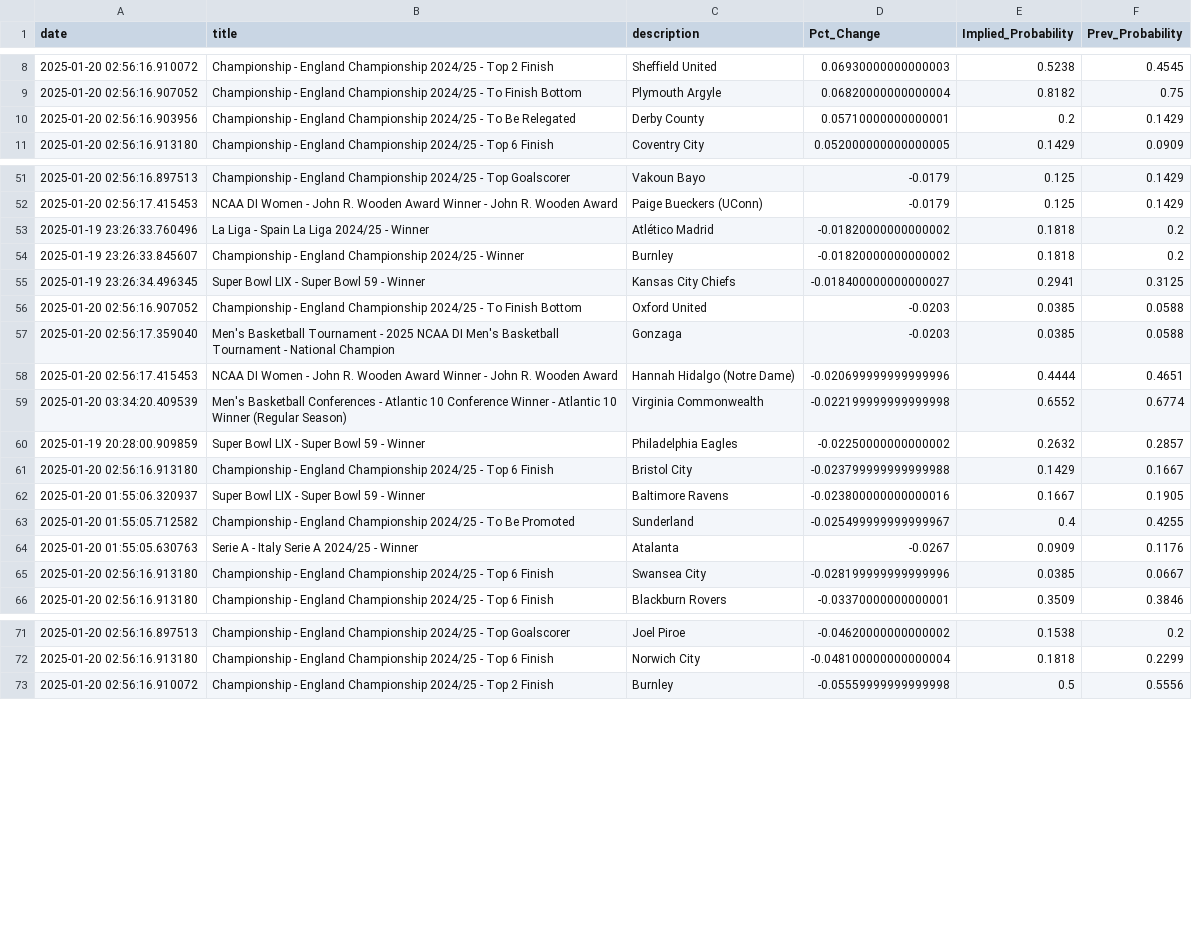
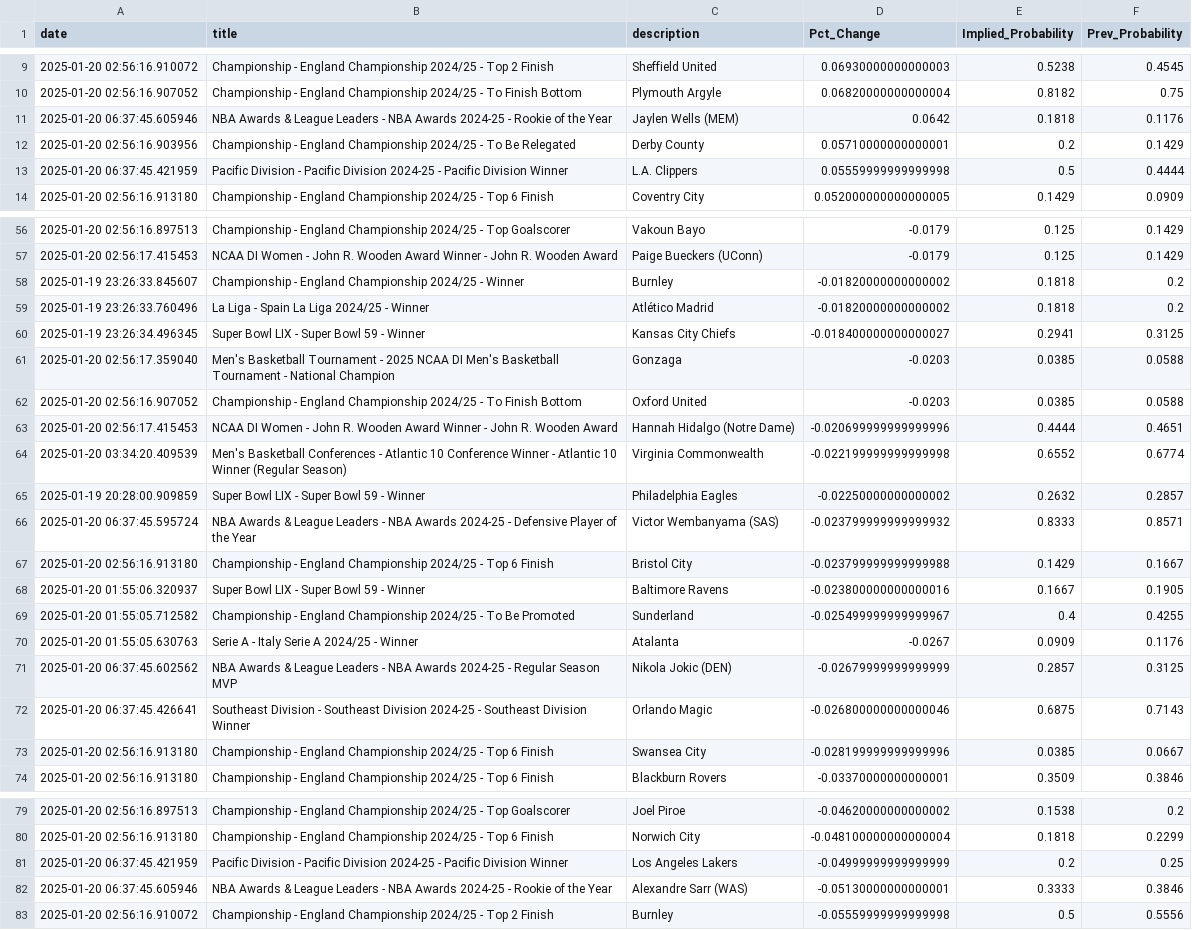
Before and after one commit to aaroncolesmith/data_bovada, a CSV file: data/bovada_scatter.csv, drawn as a sheet; only a part is shown, gaps mark what is left out; the diff covers the shown part only.

Commit message:
Update data

```diff
--- a/data/bovada_scatter.csv
+++ b/data/bovada_scatter.csv
@@ -9,3 +10,5 @@ date,title,description,Pct_Change,Implied_Probability,Prev_Probability
 2025-01-20 02:56:16.907052,Championship - England Championship 2024/25 - To Finish Bottom,Plymouth Argyle,0.06820000000000004,0.8182,0.75
+2025-01-20 06:37:45.605946,NBA Awards & League Leaders - NBA Awards 2024-25  - Rookie of the Year ,Jaylen Wells (MEM),0.0642,0.1818,0.1176
 2025-01-20 02:56:16.903956,Championship - England Championship 2024/25 - To Be Relegated,Derby County,0.05710000000000001,0.2,0.1429
+2025-01-20 06:37:45.421959,Pacific Division - Pacific Division 2024-25 - Pacific Division Winner,L.A. Clippers,0.05559999999999998,0.5,0.4444
 2025-01-20 02:56:16.913180,Championship - England Championship 2024/25 - Top 6 Finish,Coventry City,0.052000000000000005,0.1429,0.0909
@@ -52,7 +57,7 @@ date,title,description,Pct_Change,Implied_Probability,Prev_Probability
 2025-01-20 02:56:17.415453,NCAA DI Women - John R. Wooden Award Winner - John R. Wooden Award,Paige Bueckers (UConn),-0.0179,0.125,0.1429
+2025-01-19 23:26:33.845607,Championship - England Championship 2024/25 - Winner,Burnley,-0.01820000000000002,0.1818,0.2
 2025-01-19 23:26:33.760496,La Liga - Spain La Liga 2024/25 - Winner,Atlético Madrid,-0.01820000000000002,0.1818,0.2
-2025-01-19 23:26:33.845607,Championship - England Championship 2024/25 - Winner,Burnley,-0.01820000000000002,0.1818,0.2
 2025-01-19 23:26:34.496345,Super Bowl LIX - Super Bowl 59 -  Winner,Kansas City Chiefs,-0.018400000000000027,0.2941,0.3125
+2025-01-20 02:56:17.359040,Men's Basketball Tournament - 2025 NCAA DI Men's Basketball Tournament - National Champion,Gonzaga,-0.0203,0.0385,0.0588
 2025-01-20 02:56:16.907052,Championship - England Championship 2024/25 - To Finish Bottom,Oxford United,-0.0203,0.0385,0.0588
-2025-01-20 02:56:17.359040,Men's Basketball Tournament - 2025 NCAA DI Men's Basketball Tournament - National Champion,Gonzaga,-0.0203,0.0385,0.0588
 2025-01-20 02:56:17.415453,NCAA DI Women - John R. Wooden Award Winner - John R. Wooden Award,Hannah Hidalgo (Notre Dame),-0.020699999999999996,0.4444,0.4651
@@ -60,2 +65,3 @@ date,title,description,Pct_Change,Implied_Probability,Prev_Probability
 2025-01-19 20:28:00.909859,Super Bowl LIX - Super Bowl 59 -  Winner,Philadelphia Eagles,-0.02250000000000002,0.2632,0.2857
+2025-01-20 06:37:45.595724,NBA Awards & League Leaders - NBA Awards 2024-25  - Defensive Player of the Year,Victor Wembanyama (SAS),-0.023799999999999932,0.8333,0.8571
 2025-01-20 02:56:16.913180,Championship - England Championship 2024/25 - Top 6 Finish,Bristol City,-0.023799999999999988,0.1429,0.1667
@@ -64,2 +70,4 @@ date,title,description,Pct_Change,Implied_Probability,Prev_Probability
 2025-01-20 01:55:05.630763,Serie A - Italy Serie A 2024/25 - Winner,Atalanta,-0.0267,0.0909,0.1176
+2025-01-20 06:37:45.602562,NBA Awards & League Leaders - NBA Awards 2024-25  - Regular Season MVP ,Nikola Jokic (DEN),-0.02679999999999999,0.2857,0.3125
+2025-01-20 06:37:45.426641,Southeast Division - Southeast Division 2024-25 - Southeast Division Winner,Orlando Magic,-0.026800000000000046,0.6875,0.7143
 2025-01-20 02:56:16.913180,Championship - England Championship 2024/25 - Top 6 Finish,Swansea City,-0.028199999999999996,0.0385,0.0667
@@ -72,2 +80,4 @@ date,title,description,Pct_Change,Implied_Probability,Prev_Probability
 2025-01-20 02:56:16.913180,Championship - England Championship 2024/25 - Top 6 Finish,Norwich City,-0.048100000000000004,0.1818,0.2299
+2025-01-20 06:37:45.421959,Pacific Division - Pacific Division 2024-25 - Pacific Division Winner,Los Angeles Lakers,-0.04999999999999999,0.2,0.25
+2025-01-20 06:37:45.605946,NBA Awards & League Leaders - NBA Awards 2024-25  - Rookie of the Year ,Alexandre Sarr (WAS),-0.05130000000000001,0.3333,0.3846
 2025-01-20 02:56:16.910072,Championship - England Championship 2024/25 - Top 2 Finish,Burnley,-0.05559999999999998,0.5,0.5556
```
Also changed, not shown: 3 added rows and 2 moved rows elsewhere in this file, 1 other file.
